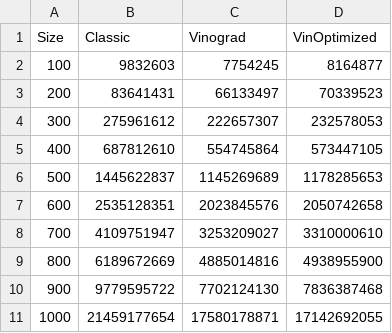
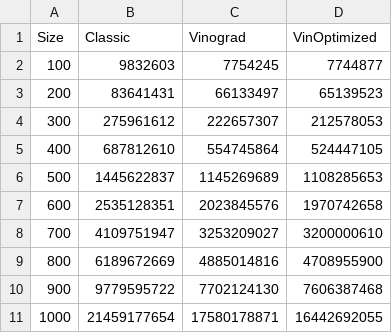
Before and after one commit to SGCube/IU7-Analysis-of-Algorithms, a CSV file: lab_02/report/EvenTime.csv, drawn as a sheet.

Commit message:
new time

```diff
--- a/lab_02/report/EvenTime.csv
+++ b/lab_02/report/EvenTime.csv
@@ -1,11 +1,11 @@
 Size;Classic;Vinograd;VinOptimized
-100;9832603;7754245;8164877
-200;83641431;66133497;70339523
-300;275961612;222657307;232578053
-400;687812610;554745864;573447105
-500;1445622837;1145269689;1178285653
-600;2535128351;2023845576;2050742658
-700;4109751947;3253209027;3310000610
-800;6189672669;4885014816;4938955900
-900;9779595722;7702124130;7836387468
-1000;21459177654;17580178871;17142692055
+100;9832603;7754245;7744877
+200;83641431;66133497;65139523
+300;275961612;222657307;212578053
+400;687812610;554745864;524447105
+500;1445622837;1145269689;1108285653
+600;2535128351;2023845576;1970742658
+700;4109751947;3253209027;3200000610
+800;6189672669;4885014816;4708955900
+900;9779595722;7702124130;7606387468
+1000;21459177654;17580178871;16442692055
```
Also changed, not shown: lab_02/report/OddTime.csv, 5 other files.
